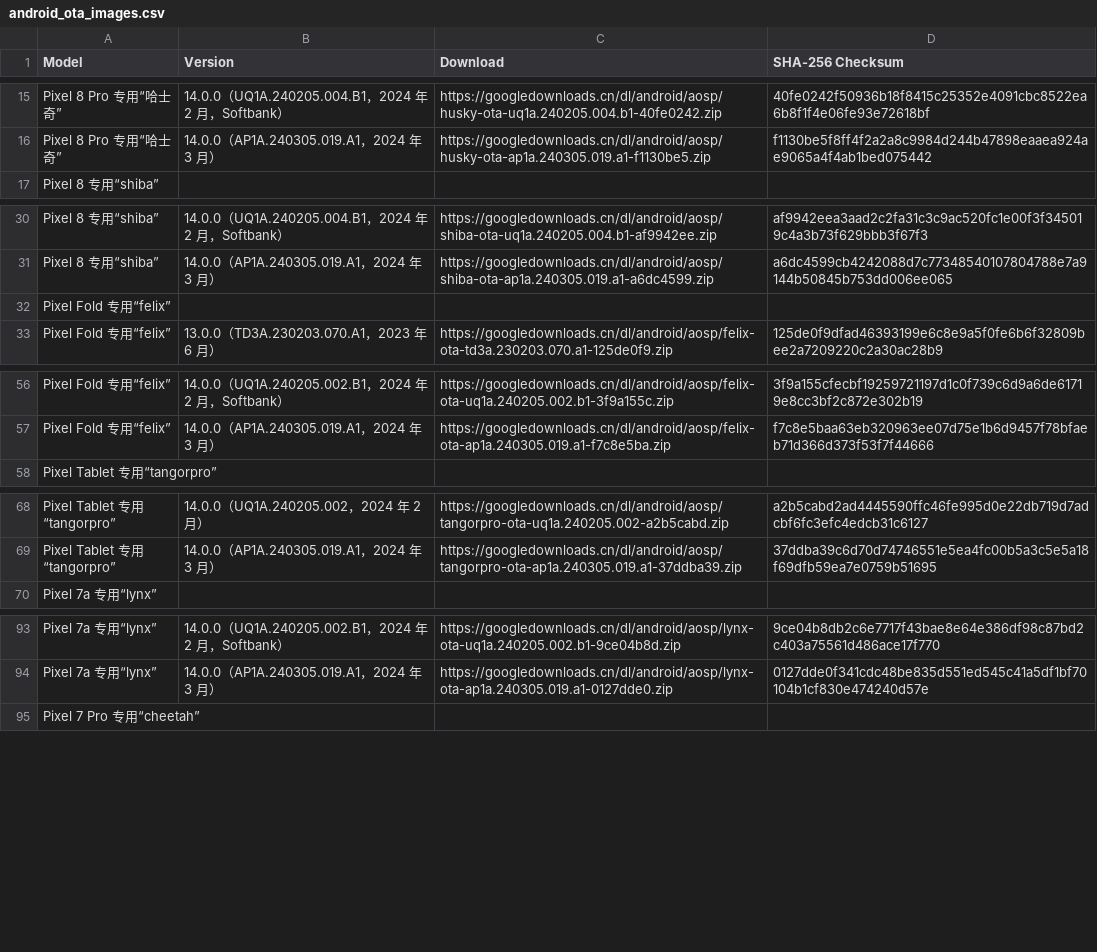
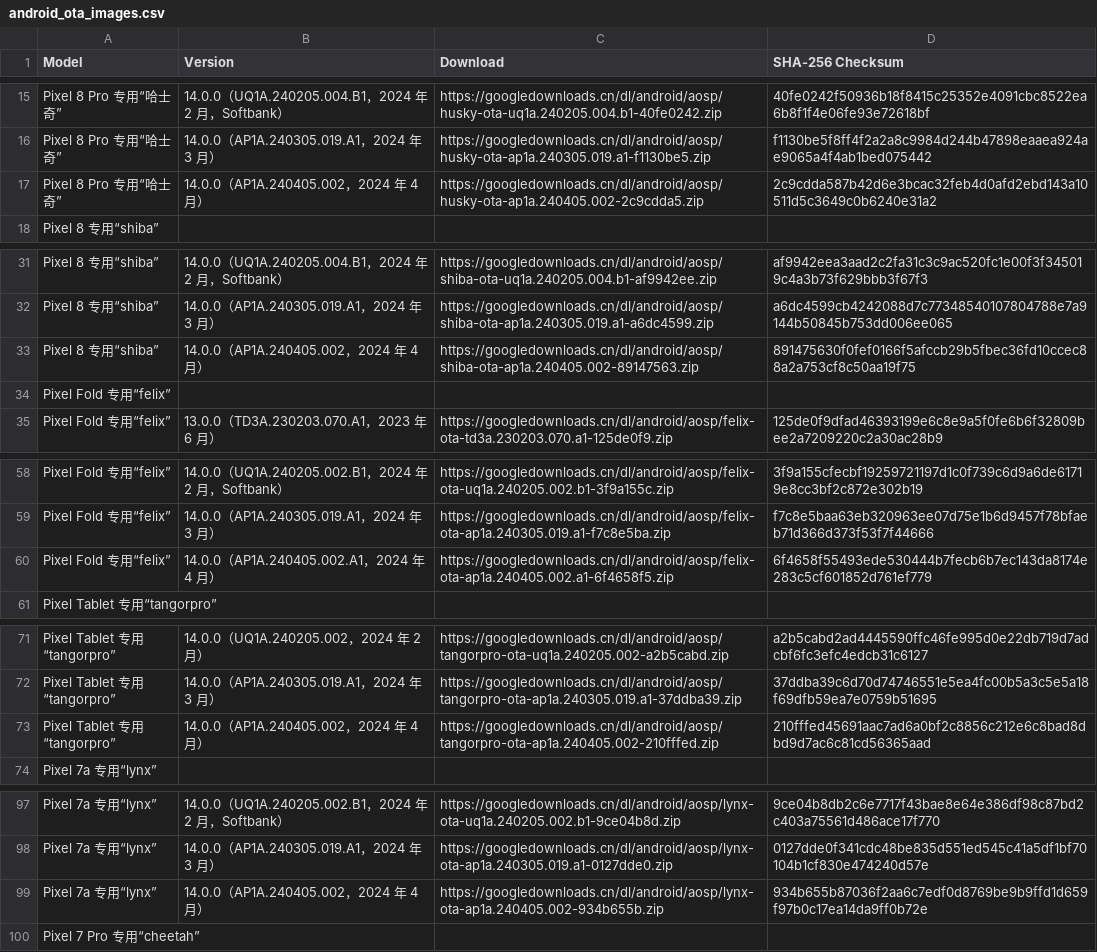
Before and after one commit to Soar1989/get_android_data, a CSV file: data/android_ota_images.csv, drawn as a sheet; only a part is shown, gaps mark what is left out; the diff covers the shown part only.

```diff
--- a/data/android_ota_images.csv
+++ b/data/android_ota_images.csv
@@ -16,2 +16,3 @@ Pixel 8 Pro 专用“哈士奇”,14.0.0（UQ1A.240205.004.B1，2024 年 2 月
 Pixel 8 Pro 专用“哈士奇”,14.0.0（AP1A.240305.019.A1，2024 年 3 月）,https://googledownloads.cn/dl/android/aosp/husky-ota-ap1a.240305.019.a1-f1130be5.zip,f1130be5f8ff4f2a2a8c9984d244b47898eaaea924ae9065a4f4ab1bed075442
+Pixel 8 Pro 专用“哈士奇”,14.0.0（AP1A.240405.002，2024 年 4 月）,https://googledownloads.cn/dl/android/aosp/husky-ota-ap1a.240405.002-2c9cdda5.zip,2c9cdda587b42d6e3bcac32feb4d0afd2ebd143a10511d5c3649c0b6240e31a2
 Pixel 8 专用“shiba”
@@ -31,2 +32,3 @@ Pixel 8 专用“shiba”,14.0.0（UQ1A.240205.004.B1，2024 年 2 月，Softban
 Pixel 8 专用“shiba”,14.0.0（AP1A.240305.019.A1，2024 年 3 月）,https://googledownloads.cn/dl/android/aosp/shiba-ota-ap1a.240305.019.a1-a6dc4599.zip,a6dc4599cb4242088d7c77348540107804788e7a9144b50845b753dd006ee065
+Pixel 8 专用“shiba”,14.0.0（AP1A.240405.002，2024 年 4 月）,https://googledownloads.cn/dl/android/aosp/shiba-ota-ap1a.240405.002-89147563.zip,891475630f0fef0166f5afccb29b5fbec36fd10ccec88a2a753cf8c50aa19f75
 Pixel Fold 专用“felix”
@@ -57,2 +59,3 @@ Pixel Fold 专用“felix”,14.0.0（UQ1A.240205.002.B1，2024 年 2 月，Soft
 Pixel Fold 专用“felix”,14.0.0（AP1A.240305.019.A1，2024 年 3 月）,https://googledownloads.cn/dl/android/aosp/felix-ota-ap1a.240305.019.a1-f7c8e5ba.zip,f7c8e5baa63eb320963ee07d75e1b6d9457f78bfaeb71d366d373f53f7f44666
+Pixel Fold 专用“felix”,14.0.0（AP1A.240405.002.A1，2024 年 4 月）,https://googledownloads.cn/dl/android/aosp/felix-ota-ap1a.240405.002.a1-6f4658f5.zip,6f4658f55493ede530444b7fecb6b7ec143da8174e283c5cf601852d761ef779
 Pixel Tablet 专用“tangorpro”
@@ -69,2 +72,3 @@ Pixel Tablet 专用“tangorpro”,14.0.0（UQ1A.240205.002，2024 年 2 月）,
 Pixel Tablet 专用“tangorpro”,14.0.0（AP1A.240305.019.A1，2024 年 3 月）,https://googledownloads.cn/dl/android/aosp/tangorpro-ota-ap1a.240305.019.a1-37ddba39.zip,37ddba39c6d70d74746551e5ea4fc00b5a3c5e5a18f69dfb59ea7e0759b51695
+Pixel Tablet 专用“tangorpro”,14.0.0（AP1A.240405.002，2024 年 4 月）,https://googledownloads.cn/dl/android/aosp/tangorpro-ota-ap1a.240405.002-210fffed.zip,210fffed45691aac7ad6a0bf2c8856c212e6c8bad8dbd9d7ac6c81cd56365aad
 Pixel 7a 专用“lynx”
@@ -94,2 +98,3 @@ Pixel 7a 专用“lynx”,14.0.0（UQ1A.240205.002.B1，2024 年 2 月，Softban
 Pixel 7a 专用“lynx”,14.0.0（AP1A.240305.019.A1，2024 年 3 月）,https://googledownloads.cn/dl/android/aosp/lynx-ota-ap1a.240305.019.a1-0127dde0.zip,0127dde0f341cdc48be835d551ed545c41a5df1bf70104b1cf830e474240d57e
+Pixel 7a 专用“lynx”,14.0.0（AP1A.240405.002，2024 年 4 月）,https://googledownloads.cn/dl/android/aosp/lynx-ota-ap1a.240405.002-934b655b.zip,934b655b87036f2aa6c7edf0d8769be9b9ffd1d659f97b0c17ea14da9ff0b72e
 Pixel 7 Pro 专用“cheetah”
```
Also changed, not shown: 6 added rows elsewhere in this file, data/android_images.csv, data/cve.csv.
